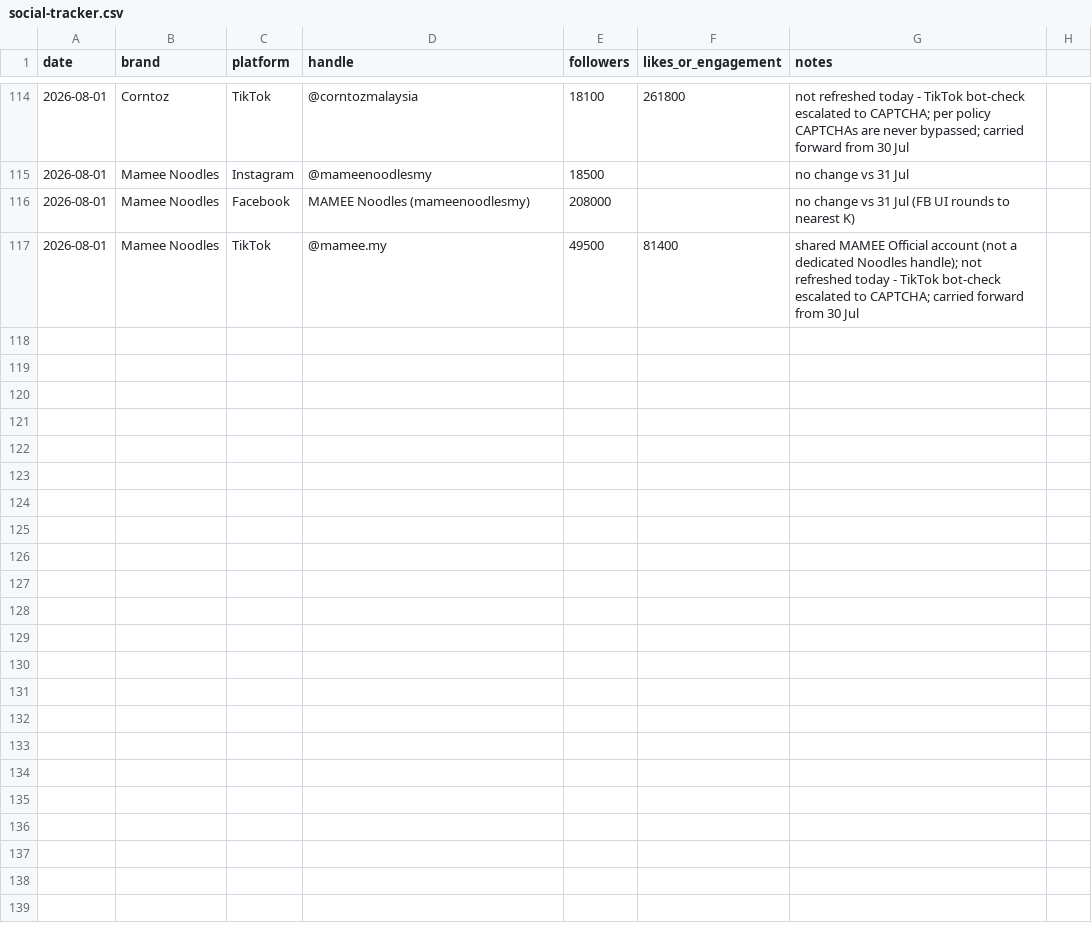
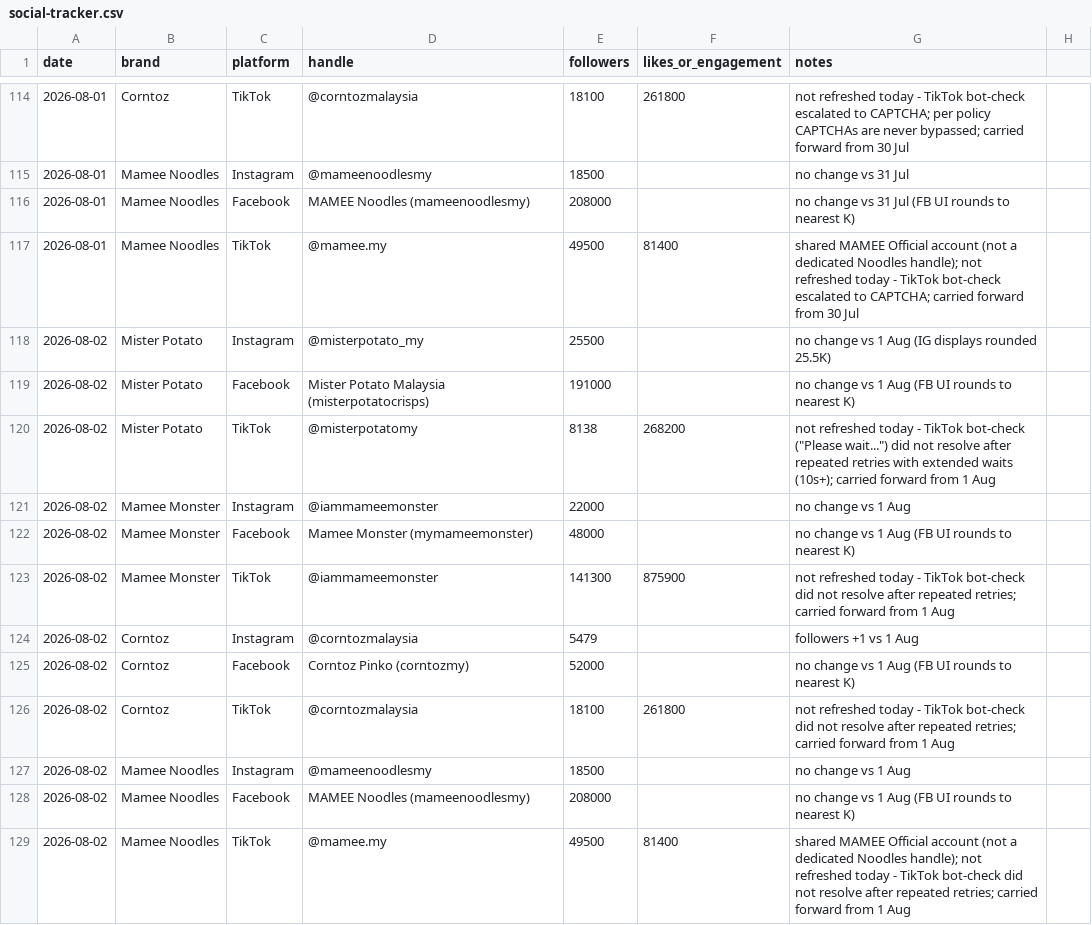
Before and after one commit to DSMNDh/Daily_Brief, a CSV file: social-tracker.csv, drawn as a sheet; only a part is shown, gaps mark what is left out; the diff names each change by its address in the sheet, - before the commit and + after, or states it on an @@ line.

```diff
--- a/social-tracker.csv
+++ b/social-tracker.csv
+row 118: 2026-08-02 | Mister Potato | Instagram | @misterpotato_my | 25500 |  | no change vs 1 Aug (IG displays rounded 25.5K)
+row 119: 2026-08-02 | Mister Potato | Facebook | Mister Potato Malaysia (misterpotatocrisps) | 191000 |  | no change vs 1 Aug (FB UI rounds to nearest K)
+row 120: 2026-08-02 | Mister Potato | TikTok | @misterpotatomy | 8138 | 268200 | not refreshed today - TikTok bot-check ("Please wait...") did not resolve after repeated retries with extended waits (10s+); carried forward from 1 Aug
+row 121: 2026-08-02 | Mamee Monster | Instagram | @iammameemonster | 22000 |  | no change vs 1 Aug
+row 122: 2026-08-02 | Mamee Monster | Facebook | Mamee Monster (mymameemonster) | 48000 |  | no change vs 1 Aug (FB UI rounds to nearest K)
+row 123: 2026-08-02 | Mamee Monster | TikTok | @iammameemonster | 141300 | 875900 | not refreshed today - TikTok bot-check did not resolve after repeated retries; carried forward from 1 Aug
+row 124: 2026-08-02 | Corntoz | Instagram | @corntozmalaysia | 5479 |  | followers +1 vs 1 Aug
+row 125: 2026-08-02 | Corntoz | Facebook | Corntoz Pinko (corntozmy) | 52000 |  | no change vs 1 Aug (FB UI rounds to nearest K)
+row 126: 2026-08-02 | Corntoz | TikTok | @corntozmalaysia | 18100 | 261800 | not refreshed today - TikTok bot-check did not resolve after repeated retries; carried forward from 1 Aug
+row 127: 2026-08-02 | Mamee Noodles | Instagram | @mameenoodlesmy | 18500 |  | no change vs 1 Aug
+row 128: 2026-08-02 | Mamee Noodles | Facebook | MAMEE Noodles (mameenoodlesmy) | 208000 |  | no change vs 1 Aug (FB UI rounds to nearest K)
+row 129: 2026-08-02 | Mamee Noodles | TikTok | @mamee.my | 49500 | 81400 | shared MAMEE Official account (not a dedicated Noodles handle); not refreshed today - TikTok bot-check did not resolve after repeated retries; carried forward from 1 Aug
```
Also changed, not shown: 1 other file.
